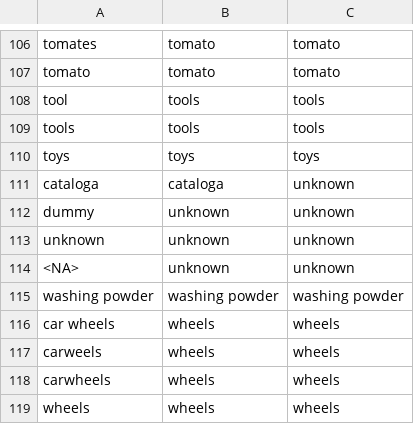
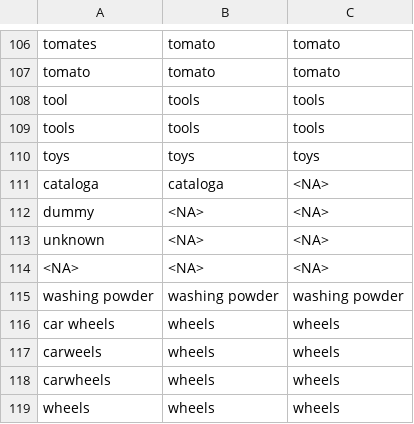
Before and after one commit to IS2AI/cargoxray, a CSV file: utils/label_mappings_fix.csv, drawn as a sheet; only a part is shown, gaps mark what is left out.

```diff
--- a/utils/label_mappings_fix.csv
+++ b/utils/label_mappings_fix.csv
@@ -110,6 +110,6 @@ tools,tools,tools
 toys,toys,toys
-cataloga,cataloga,unknown
-dummy,unknown,unknown
-unknown,unknown,unknown
-<NA>,unknown,unknown
+cataloga,cataloga,<NA>
+dummy,<NA>,<NA>
+unknown,<NA>,<NA>
+<NA>,<NA>,<NA>
 washing powder,washing powder,washing powder
```
Also changed, not shown: 14 other files.
